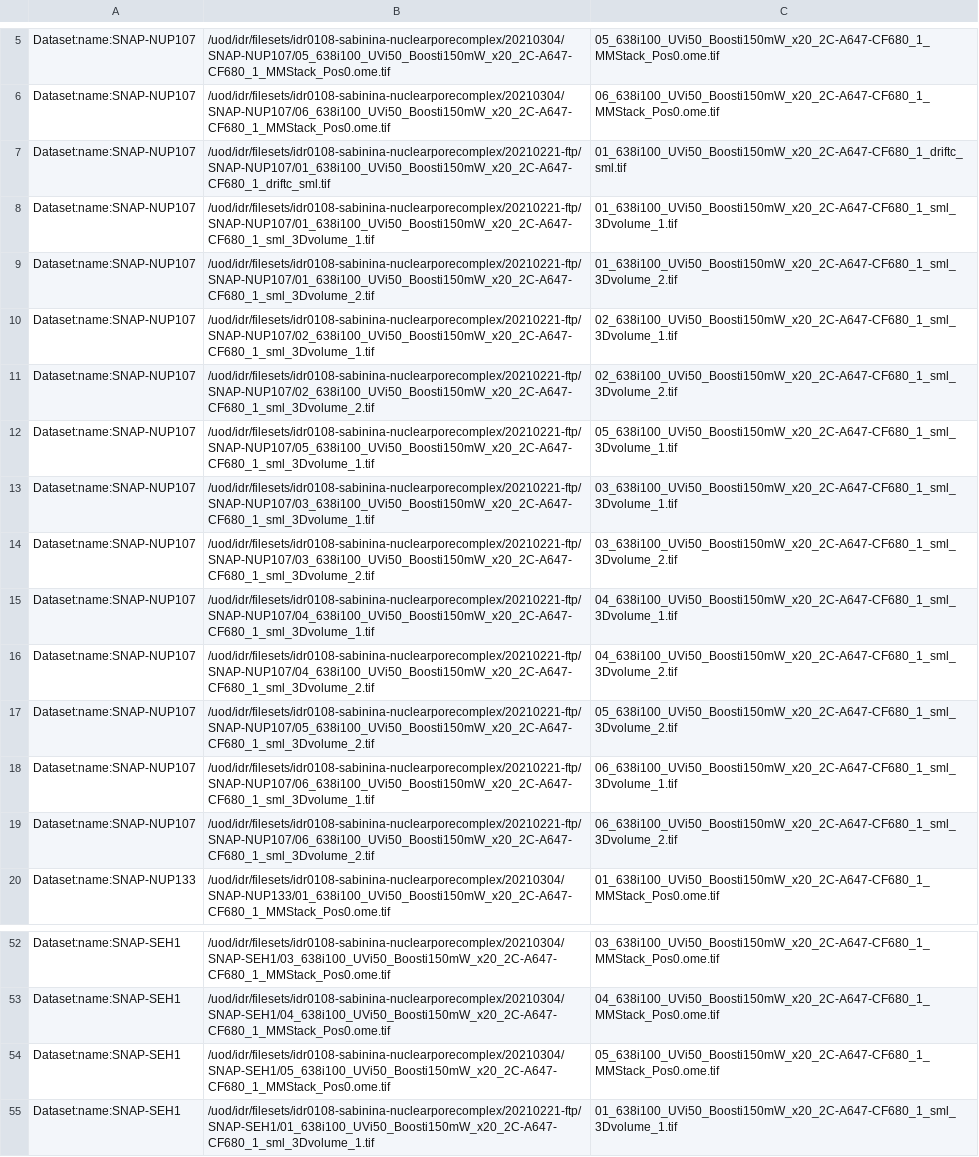
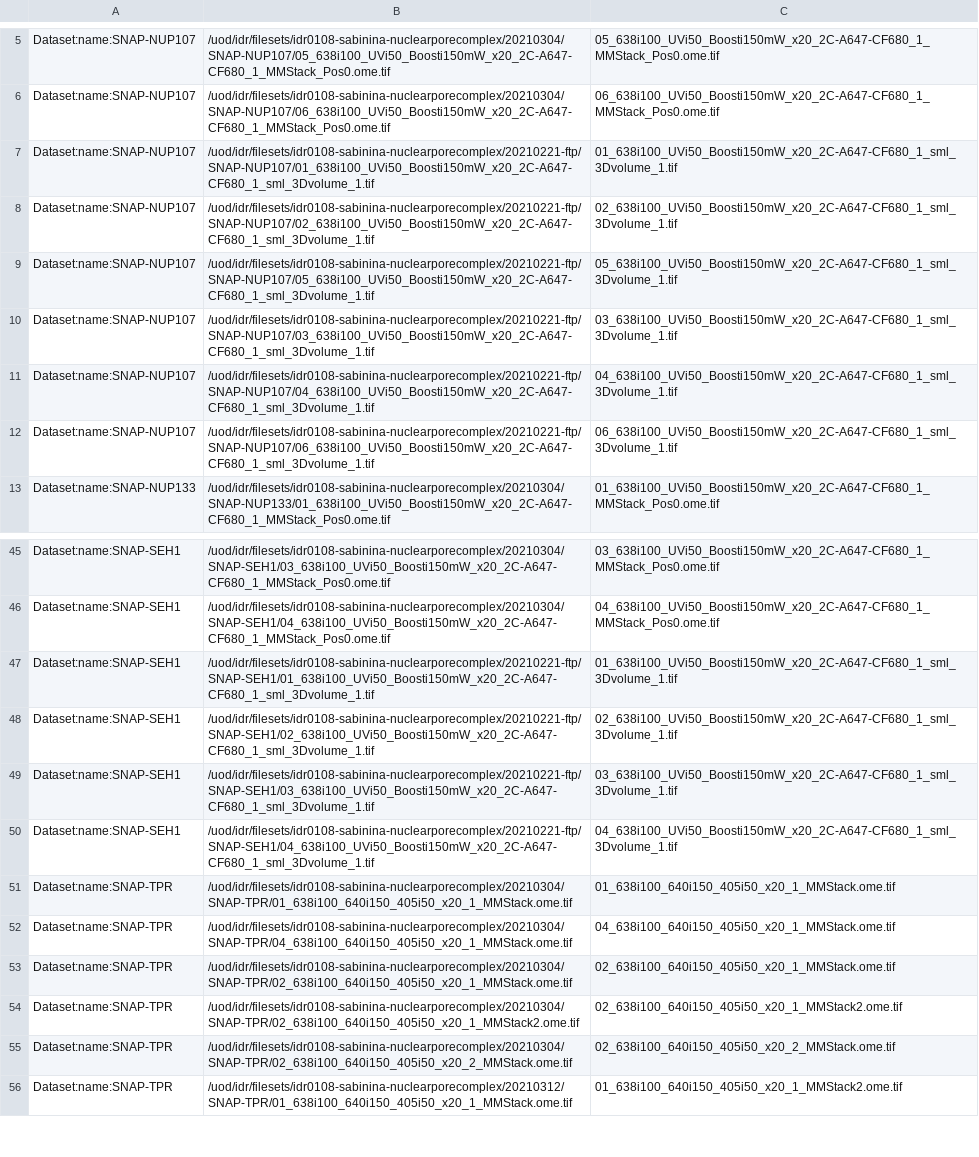
Before and after one commit to IDR/idr0108-sabinina-nuclearporecomplex, a TSV file: experimentA/idr0108-experimentA-filePaths.tsv, drawn as a sheet; only a part is shown, gaps mark what is left out; the shorter side is filled out with more unchanged rows.

```diff
--- a/experimentA/idr0108-experimentA-filePaths.tsv
+++ b/experimentA/idr0108-experimentA-filePaths.tsv
@@ -6,15 +6,8 @@ Dataset:name:SNAP-NUP107	/uod/idr/filesets/idr0108-sabinina-nuclearporecomplex/2
 Dataset:name:SNAP-NUP107	/uod/idr/filesets/idr0108-sabinina-nuclearporecomplex/20210304/SNAP-NUP107/06_638i100_UVi50_Boosti150mW_x20_2C-A647-CF680_1_MMStack_Pos0.ome.tif	06_638i100_UVi50_Boosti150mW_x20_2C-A647-CF680_1_MMStack_Pos0.ome.tif
-Dataset:name:SNAP-NUP107	/uod/idr/filesets/idr0108-sabinina-nuclearporecomplex/20210221-ftp/SNAP-NUP107/01_638i100_UVi50_Boosti150mW_x20_2C-A647-CF680_1_driftc_sml.tif	01_638i100_UVi50_Boosti150mW_x20_2C-A647-CF680_1_driftc_sml.tif
 Dataset:name:SNAP-NUP107	/uod/idr/filesets/idr0108-sabinina-nuclearporecomplex/20210221-ftp/SNAP-NUP107/01_638i100_UVi50_Boosti150mW_x20_2C-A647-CF680_1_sml_3Dvolume_1.tif	01_638i100_UVi50_Boosti150mW_x20_2C-A647-CF680_1_sml_3Dvolume_1.tif
-Dataset:name:SNAP-NUP107	/uod/idr/filesets/idr0108-sabinina-nuclearporecomplex/20210221-ftp/SNAP-NUP107/01_638i100_UVi50_Boosti150mW_x20_2C-A647-CF680_1_sml_3Dvolume_2.tif	01_638i100_UVi50_Boosti150mW_x20_2C-A647-CF680_1_sml_3Dvolume_2.tif
 Dataset:name:SNAP-NUP107	/uod/idr/filesets/idr0108-sabinina-nuclearporecomplex/20210221-ftp/SNAP-NUP107/02_638i100_UVi50_Boosti150mW_x20_2C-A647-CF680_1_sml_3Dvolume_1.tif	02_638i100_UVi50_Boosti150mW_x20_2C-A647-CF680_1_sml_3Dvolume_1.tif
-Dataset:name:SNAP-NUP107	/uod/idr/filesets/idr0108-sabinina-nuclearporecomplex/20210221-ftp/SNAP-NUP107/02_638i100_UVi50_Boosti150mW_x20_2C-A647-CF680_1_sml_3Dvolume_2.tif	02_638i100_UVi50_Boosti150mW_x20_2C-A647-CF680_1_sml_3Dvolume_2.tif
 Dataset:name:SNAP-NUP107	/uod/idr/filesets/idr0108-sabinina-nuclearporecomplex/20210221-ftp/SNAP-NUP107/05_638i100_UVi50_Boosti150mW_x20_2C-A647-CF680_1_sml_3Dvolume_1.tif	05_638i100_UVi50_Boosti150mW_x20_2C-A647-CF680_1_sml_3Dvolume_1.tif
 Dataset:name:SNAP-NUP107	/uod/idr/filesets/idr0108-sabinina-nuclearporecomplex/20210221-ftp/SNAP-NUP107/03_638i100_UVi50_Boosti150mW_x20_2C-A647-CF680_1_sml_3Dvolume_1.tif	03_638i100_UVi50_Boosti150mW_x20_2C-A647-CF680_1_sml_3Dvolume_1.tif
-Dataset:name:SNAP-NUP107	/uod/idr/filesets/idr0108-sabinina-nuclearporecomplex/20210221-ftp/SNAP-NUP107/03_638i100_UVi50_Boosti150mW_x20_2C-A647-CF680_1_sml_3Dvolume_2.tif	03_638i100_UVi50_Boosti150mW_x20_2C-A647-CF680_1_sml_3Dvolume_2.tif
 Dataset:name:SNAP-NUP107	/uod/idr/filesets/idr0108-sabinina-nuclearporecomplex/20210221-ftp/SNAP-NUP107/04_638i100_UVi50_Boosti150mW_x20_2C-A647-CF680_1_sml_3Dvolume_1.tif	04_638i100_UVi50_Boosti150mW_x20_2C-A647-CF680_1_sml_3Dvolume_1.tif
-Dataset:name:SNAP-NUP107	/uod/idr/filesets/idr0108-sabinina-nuclearporecomplex/20210221-ftp/SNAP-NUP107/04_638i100_UVi50_Boosti150mW_x20_2C-A647-CF680_1_sml_3Dvolume_2.tif	04_638i100_UVi50_Boosti150mW_x20_2C-A647-CF680_1_sml_3Dvolume_2.tif
-Dataset:name:SNAP-NUP107	/uod/idr/filesets/idr0108-sabinina-nuclearporecomplex/20210221-ftp/SNAP-NUP107/05_638i100_UVi50_Boosti150mW_x20_2C-A647-CF680_1_sml_3Dvolume_2.tif	05_638i100_UVi50_Boosti150mW_x20_2C-A647-CF680_1_sml_3Dvolume_2.tif
 Dataset:name:SNAP-NUP107	/uod/idr/filesets/idr0108-sabinina-nuclearporecomplex/20210221-ftp/SNAP-NUP107/06_638i100_UVi50_Boosti150mW_x20_2C-A647-CF680_1_sml_3Dvolume_1.tif	06_638i100_UVi50_Boosti150mW_x20_2C-A647-CF680_1_sml_3Dvolume_1.tif
-Dataset:name:SNAP-NUP107	/uod/idr/filesets/idr0108-sabinina-nuclearporecomplex/20210221-ftp/SNAP-NUP107/06_638i100_UVi50_Boosti150mW_x20_2C-A647-CF680_1_sml_3Dvolume_2.tif	06_638i100_UVi50_Boosti150mW_x20_2C-A647-CF680_1_sml_3Dvolume_2.tif
 Dataset:name:SNAP-NUP133	/uod/idr/filesets/idr0108-sabinina-nuclearporecomplex/20210304/SNAP-NUP133/01_638i100_UVi50_Boosti150mW_x20_2C-A647-CF680_1_MMStack_Pos0.ome.tif	01_638i100_UVi50_Boosti150mW_x20_2C-A647-CF680_1_MMStack_Pos0.ome.tif
@@ -53,3 +46,2 @@ Dataset:name:SNAP-SEH1	/uod/idr/filesets/idr0108-sabinina-nuclearporecomplex/202
 Dataset:name:SNAP-SEH1	/uod/idr/filesets/idr0108-sabinina-nuclearporecomplex/20210304/SNAP-SEH1/04_638i100_UVi50_Boosti150mW_x20_2C-A647-CF680_1_MMStack_Pos0.ome.tif	04_638i100_UVi50_Boosti150mW_x20_2C-A647-CF680_1_MMStack_Pos0.ome.tif
-Dataset:name:SNAP-SEH1	/uod/idr/filesets/idr0108-sabinina-nuclearporecomplex/20210304/SNAP-SEH1/05_638i100_UVi50_Boosti150mW_x20_2C-A647-CF680_1_MMStack_Pos0.ome.tif	05_638i100_UVi50_Boosti150mW_x20_2C-A647-CF680_1_MMStack_Pos0.ome.tif
 Dataset:name:SNAP-SEH1	/uod/idr/filesets/idr0108-sabinina-nuclearporecomplex/20210221-ftp/SNAP-SEH1/01_638i100_UVi50_Boosti150mW_x20_2C-A647-CF680_1_sml_3Dvolume_1.tif	01_638i100_UVi50_Boosti150mW_x20_2C-A647-CF680_1_sml_3Dvolume_1.tif
```
Also changed, not shown: experimentA/idr0108-experimentA-annotation.csv.
